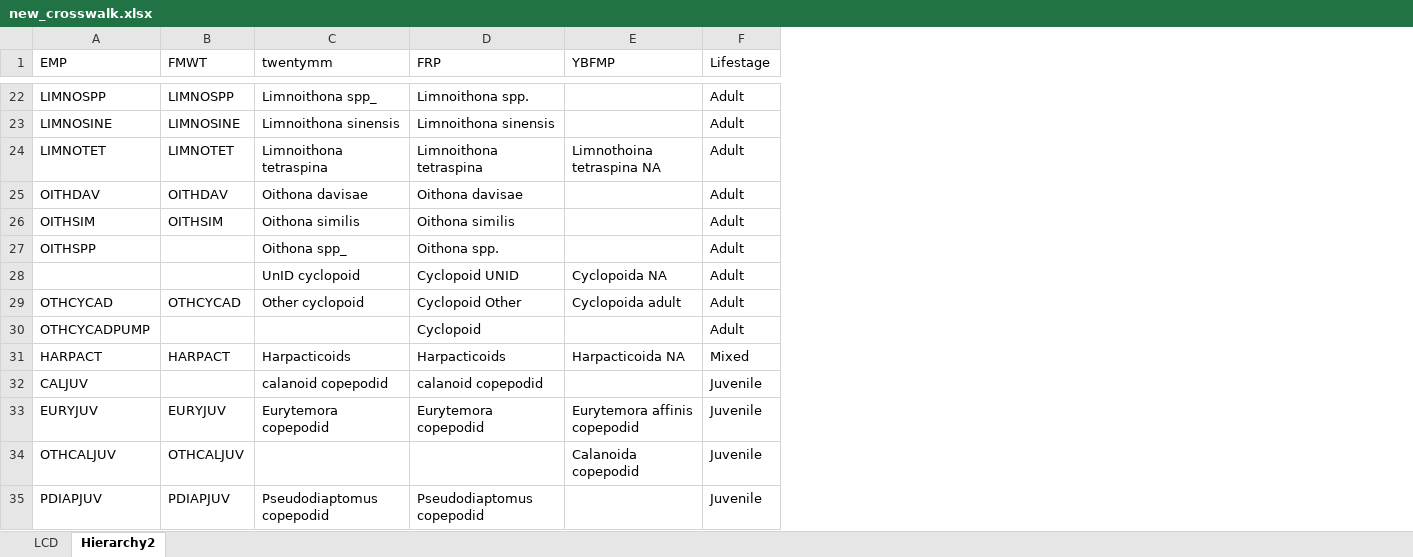
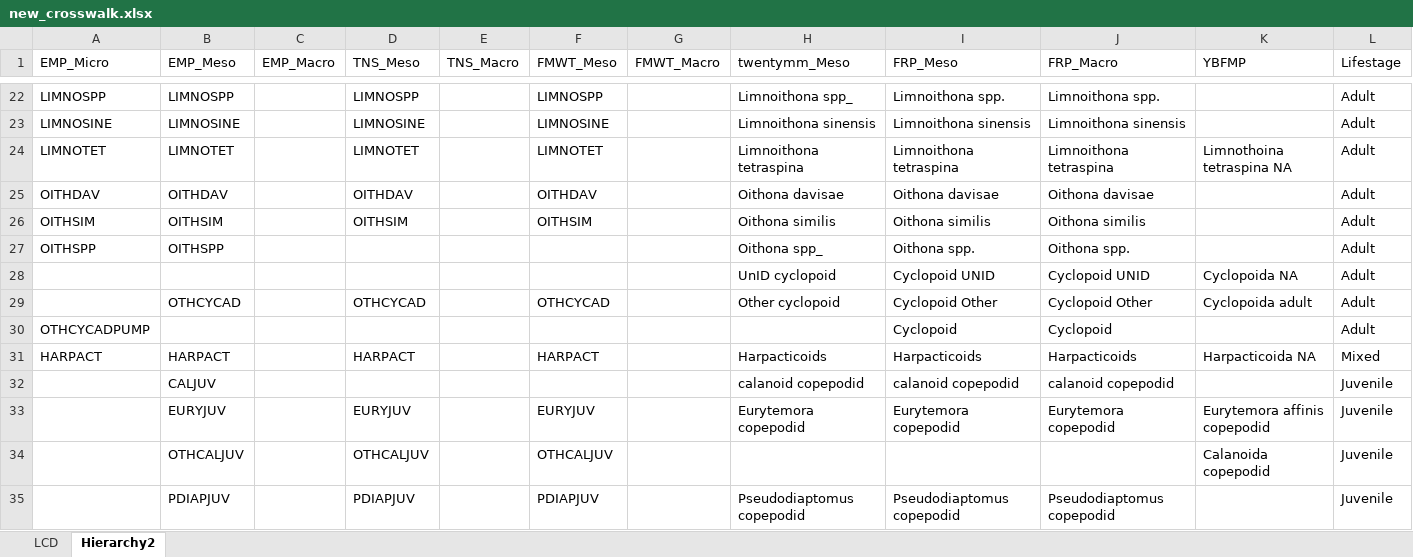
Before and after one commit to InteragencyEcologicalProgram/ZoopSynth, an Excel workbook: Data/new_crosswalk.xlsx, sheet Hierarchy2, drawn as a sheet; only a part is shown, gaps mark what is left out; values as stored, in another font and other column widths than the file's, no borders; addresses are those after the commit; the diff covers the shown part only; the diff names each change by its address in the sheet, - before the commit and + after, or states it on an @@ line.

Commit message:
Finished integrating all zoop datasets by adding Micro and Macrozoops to integrated dataset.

```diff
--- a/Data/new_crosswalk.xlsx (sheet Hierarchy2)
+++ b/Data/new_crosswalk.xlsx (sheet Hierarchy2)
+column C (EMP_Macro), empty
+column D (TNS_Meso), rows 22-35: LIMNOSPP | LIMNOSINE | LIMNOTET | OITHDAV | OITHSIM |  |  | OTHCYCAD |  | HARPACT |  | EURYJUV | OTHCALJUV | PDIAPJUV
+column E (TNS_Macro), empty
+column F (FMWT_Meso), rows 22-35: LIMNOSPP | LIMNOSINE | LIMNOTET | OITHDAV | OITHSIM |  |  | OTHCYCAD |  | HARPACT |  | EURYJUV | OTHCALJUV | PDIAPJUV
+column G (FMWT_Macro), empty
+column J (FRP_Macro), rows 22-35: Limnoithona spp. | Limnoithona sinensis | Limnoithona tetraspina | Oithona davisae | Oithona similis | Oithona spp. | Cyclopoid UNID | Cyclopoid Other | Cyclopoid | Harpacticoids | calanoid copepodid | Eurytemora copepodid |  | Pseudodiaptomus copepodid
-A1: EMP
+A1: EMP_Micro
-B1: FMWT
+B1: EMP_Meso
-H1: twentymm
+H1: twentymm_Meso
-I1: FRP
+I1: FRP_Meso
-B27 (EMP_Meso): (empty)
+B27 (EMP_Meso): OITHSPP
-A29 (EMP_Micro): OTHCYCAD
+A29 (EMP_Micro): (empty)
-A32 (EMP_Micro): CALJUV
+A32 (EMP_Micro): (empty)
-B32 (EMP_Meso): (empty)
+B32 (EMP_Meso): CALJUV
-A33 (EMP_Micro): EURYJUV
+A33 (EMP_Micro): (empty)
-A34 (EMP_Micro): OTHCALJUV
+A34 (EMP_Micro): (empty)
-A35 (EMP_Micro): PDIAPJUV
+A35 (EMP_Micro): (empty)
```
Also changed, not shown: 2 added rows, 3 removed rows and 96 edited cells elsewhere in this sheet, Data/zoop_stations.xlsx, 13 other files.
